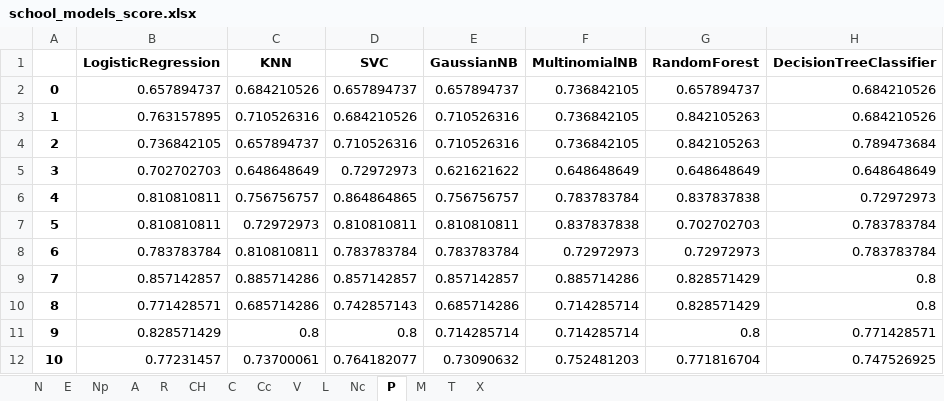
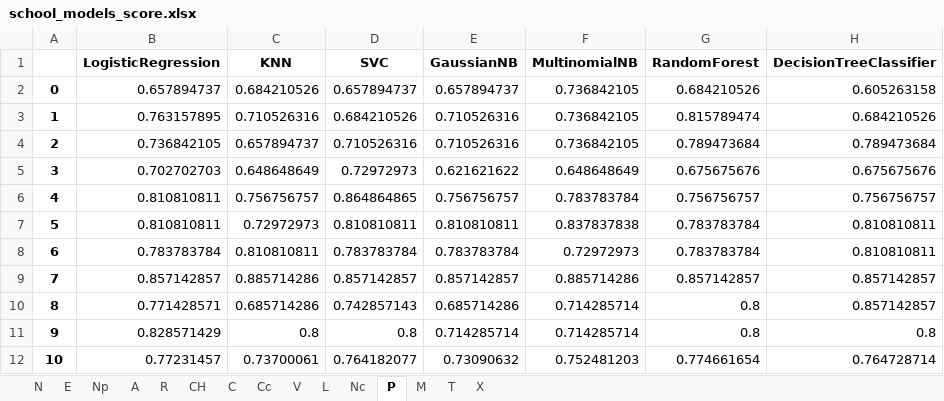
Before and after one commit to huylg/ThesisModule, an Excel workbook: python_module/PosFeature/school_models_score.xlsx, sheet P, drawn as a sheet; values as stored, in another font and other column widths than the file's, no borders; the diff names each change by its address in the sheet, - before the commit and + after, or states it on an @@ line.

```diff
--- a/python_module/PosFeature/school_models_score.xlsx (sheet P)
+++ b/python_module/PosFeature/school_models_score.xlsx (sheet P)
-G2 (RandomForest): 0.657894737
+G2 (RandomForest): 0.684210526
-H2 (DecisionTreeClassifier): 0.684210526
+H2 (DecisionTreeClassifier): 0.605263158
-G3 (RandomForest): 0.842105263
+G3 (RandomForest): 0.815789474
-G4 (RandomForest): 0.842105263
+G4 (RandomForest): 0.789473684
-G5 (RandomForest): 0.648648649
+G5 (RandomForest): 0.675675676
-H5 (DecisionTreeClassifier): 0.648648649
+H5 (DecisionTreeClassifier): 0.675675676
-G6 (RandomForest): 0.837837838
+G6 (RandomForest): 0.756756757
-H6 (DecisionTreeClassifier): 0.72972973
+H6 (DecisionTreeClassifier): 0.756756757
-G7 (RandomForest): 0.702702703
+G7 (RandomForest): 0.783783784
-H7:H8 (DecisionTreeClassifier): 0.783783784
+H7:H8 (DecisionTreeClassifier): 0.810810811
-G8 (RandomForest): 0.72972973
+G8 (RandomForest): 0.783783784
-G9 (RandomForest): 0.828571429
+G9 (RandomForest): 0.857142857
-H9:H10 (DecisionTreeClassifier): 0.8
+H9:H10 (DecisionTreeClassifier): 0.857142857
-G10 (RandomForest): 0.828571429
+G10 (RandomForest): 0.8
-H11 (DecisionTreeClassifier): 0.771428571
+H11 (DecisionTreeClassifier): 0.8
-G12 (RandomForest): 0.771816704
+G12 (RandomForest): 0.774661654
-H12 (DecisionTreeClassifier): 0.747526925
+H12 (DecisionTreeClassifier): 0.764728714
```
Also changed, not shown: sheet X, sheet V, sheet N, sheet L, sheet Cc, sheet T, 8 more sheets, python_module/PosFeature/grade_models_score.xlsx, python_module/PosFeature/group2grade_models_score.xlsx, 20 other files.
